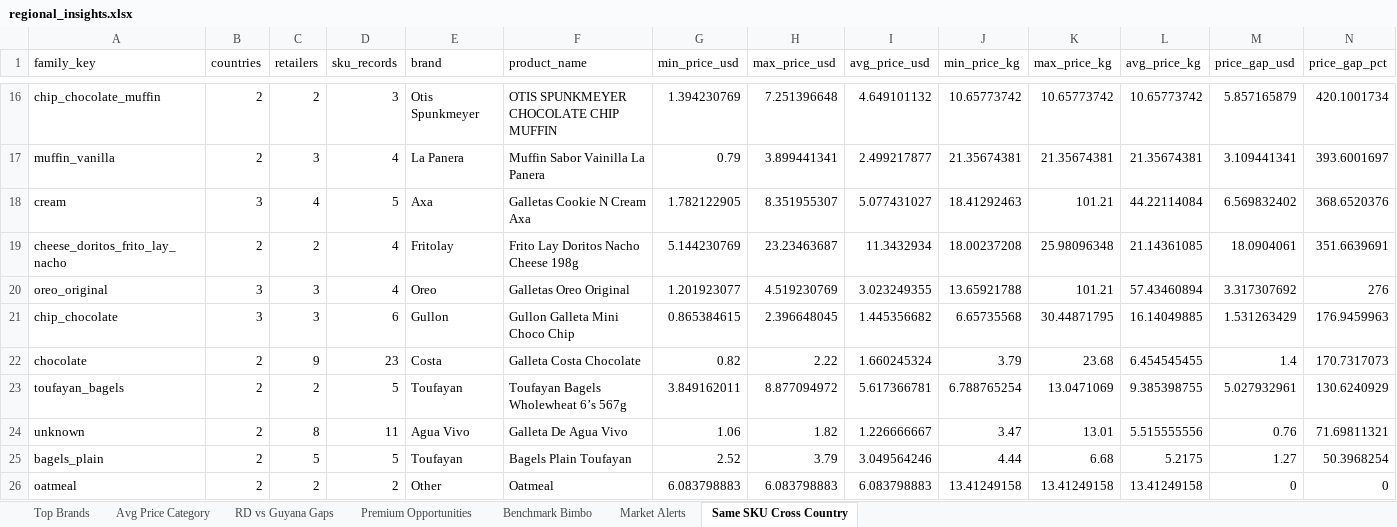
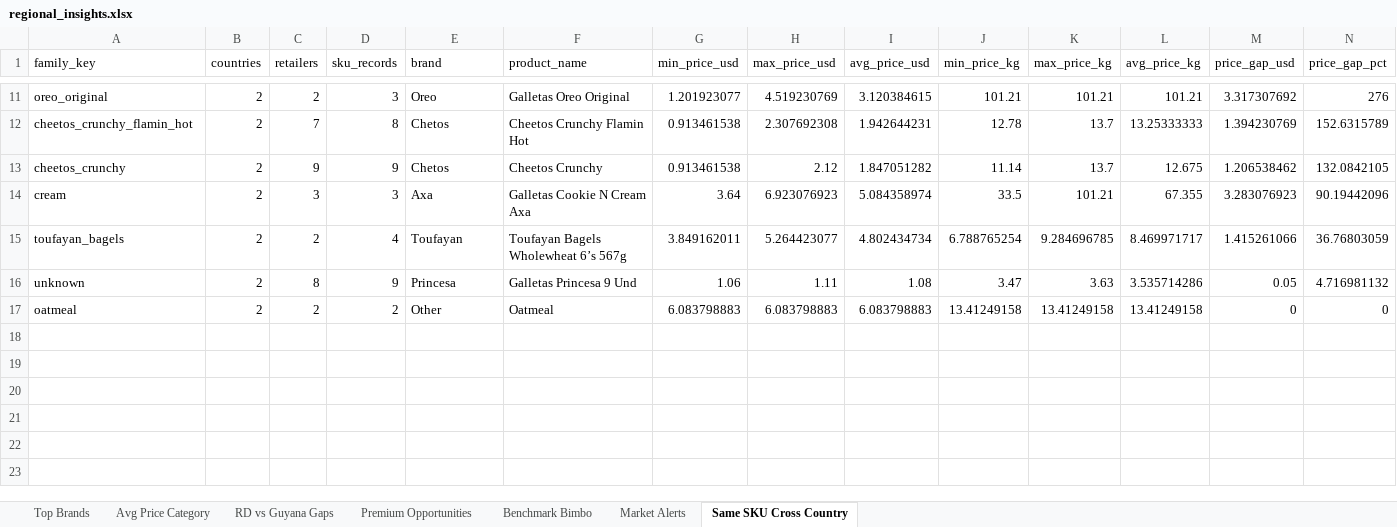
Before and after one commit to Colmau1971/caribbean_retail_ai, an Excel workbook: streamlit_data/regional_insights.xlsx, sheet Same SKU Cross Country, drawn as a sheet; only a part is shown, gaps mark what is left out; values as stored, in another font and other column widths than the file's, no borders; removed rows and columns are numbered as before the commit, all else as after; the diff covers the shown part only; the diff names each change by its address in the sheet, - before the commit and + after, or states it on an @@ line.

```diff
--- a/streamlit_data/regional_insights.xlsx (sheet Same SKU Cross Country)
+++ b/streamlit_data/regional_insights.xlsx (sheet Same SKU Cross Country)
-row 16: chip_chocolate_muffin | 2 | 2 | 3 | Otis Spunkmeyer | OTIS SPUNKMEYER CHOCOLATE CHIP MUFFIN | 1.394230769 | 7.251396648 | 4.649101132 | 10.65773742 | 10.65773742 | 10.65773742 | 5.857165879 | 420.1001734
-row 17: muffin_vanilla | 2 | 3 | 4 | La Panera | Muffin Sabor Vainilla La Panera | 0.79 | 3.899441341 | 2.499217877 | 21.35674381 | 21.35674381 | 21.35674381 | 3.109441341 | 393.6001697
-row 18: cream | 3 | 4 | 5 | Axa | Galletas Cookie N Cream Axa | 1.782122905 | 8.351955307 | 5.077431027 | 18.41292463 | 101.21 | 44.22114084 | 6.569832402 | 368.6520376
-row 19: cheese_doritos_frito_lay_nacho | 2 | 2 | 4 | Fritolay | Frito Lay Doritos Nacho Cheese 198g | 5.144230769 | 23.23463687 | 11.3432934 | 18.00237208 | 25.98096348 | 21.14361085 | 18.0904061 | 351.6639691
-B11 (countries): 3
+B11 (countries): 2
-C11 (retailers): 3
+C11 (retailers): 2
-D11 (sku_records): 4
+D11 (sku_records): 3
-I11 (avg_price_usd): 3.023249355
+I11 (avg_price_usd): 3.120384615
-J11 (min_price_kg): 13.65921788
+J11 (min_price_kg): 101.21
-L11 (avg_price_kg): 57.43460894
+L11 (avg_price_kg): 101.21
-row 21: chip_chocolate | 3 | 3 | 6 | Gullon | Gullon Galleta Mini Choco Chip | 0.865384615 | 2.396648045 | 1.445356682 | 6.65735568 | 30.44871795 | 16.14049885 | 1.531263429 | 176.9459963
-row 22: chocolate | 2 | 9 | 23 | Costa | Galleta Costa Chocolate | 0.82 | 2.22 | 1.660245324 | 3.79 | 23.68 | 6.454545455 | 1.4 | 170.7317073
+row 12: cheetos_crunchy_flamin_hot | 2 | 7 | 8 | Chetos | Cheetos Crunchy Flamin Hot | 0.913461538 | 2.307692308 | 1.942644231 | 12.78 | 13.7 | 13.25333333 | 1.394230769 | 152.6315789
+row 13: cheetos_crunchy | 2 | 9 | 9 | Chetos | Cheetos Crunchy | 0.913461538 | 2.12 | 1.847051282 | 11.14 | 13.7 | 12.675 | 1.206538462 | 132.0842105
+row 14: cream | 2 | 3 | 3 | Axa | Galletas Cookie N Cream Axa | 3.64 | 6.923076923 | 5.084358974 | 33.5 | 101.21 | 67.355 | 3.283076923 | 90.19442096
-D15 (sku_records): 5
+D15 (sku_records): 4
-H15 (max_price_usd): 8.877094972
+H15 (max_price_usd): 5.264423077
-I15 (avg_price_usd): 5.617366781
+I15 (avg_price_usd): 4.802434734
-K15 (max_price_kg): 13.0471069
+K15 (max_price_kg): 9.284696785
-L15 (avg_price_kg): 9.385398755
+L15 (avg_price_kg): 8.469971717
-M15 (price_gap_usd): 5.027932961
+M15 (price_gap_usd): 1.415261066
-N15 (price_gap_pct): 130.6240929
+N15 (price_gap_pct): 36.76803059
-D16 (sku_records): 11
+D16 (sku_records): 9
-E16 (brand): Agua Vivo
+E16 (brand): Princesa
-F16 (product_name): Galleta De Agua Vivo
+F16 (product_name): Galletas Princesa 9 Und
-H16 (max_price_usd): 1.82
+H16 (max_price_usd): 1.11
-I16 (avg_price_usd): 1.226666667
+I16 (avg_price_usd): 1.08
-K16 (max_price_kg): 13.01
+K16 (max_price_kg): 3.63
-L16 (avg_price_kg): 5.515555556
+L16 (avg_price_kg): 3.535714286
-M16 (price_gap_usd): 0.76
+M16 (price_gap_usd): 0.05
-N16 (price_gap_pct): 71.69811321
+N16 (price_gap_pct): 4.716981132
-row 25: bagels_plain | 2 | 5 | 5 | Toufayan | Bagels Plain Toufayan | 2.52 | 3.79 | 3.049564246 | 4.44 | 6.68 | 5.2175 | 1.27 | 50.3968254
```
Also changed, not shown: 4 added rows, 9 removed rows and 20 edited cells elsewhere in this sheet, sheet Premium Opportunities, sheet Top Brands, sheet Avg Price Category, sheet Benchmark Bimbo, sheet RD vs Guyana Gaps, sheet Market Alerts, streamlit_data/caribbean_master_latest.xlsx, streamlit_data/price_alerts.xlsx.
